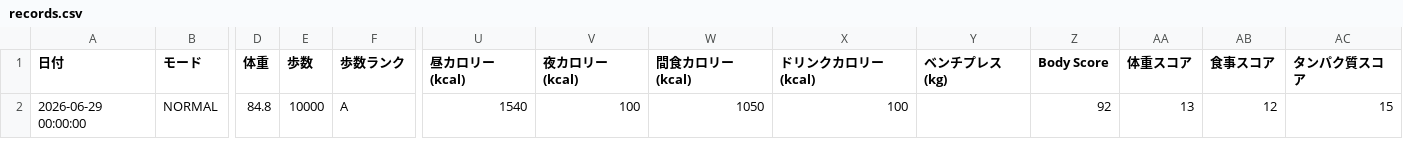
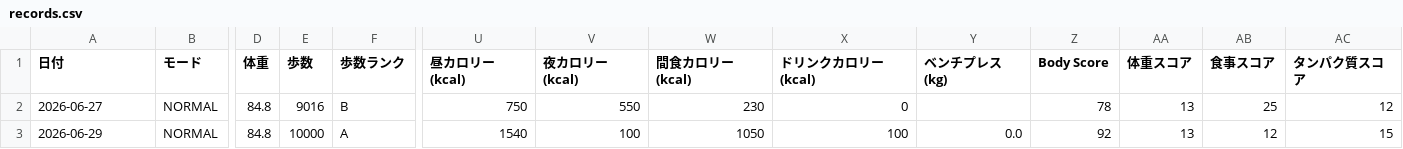
Before and after one commit to ZOEykyk/body-recomp-dashboard, a CSV file: records.csv, drawn as a sheet; only a part is shown, gaps mark what is left out; addresses are those after the commit; rows hold the shown columns only; the diff names each change by its address in the sheet, - before the commit and + after, or states it on an @@ line.

Commit message:
Update records.csv from Streamlit app

```diff
--- a/records.csv
+++ b/records.csv
+row 2: 2026-06-27 | NORMAL | 84.8 | 9016 | B | 750 | 550 | 230 | 0 |  | 78 | 13 | 25 | 12
-A3 (日付): 2026-06-29 00:00:00
+A3 (日付): 2026-06-29
-Y3 (ベンチプレス(kg)): (empty)
+Y3 (ベンチプレス(kg)): 0.0
```
